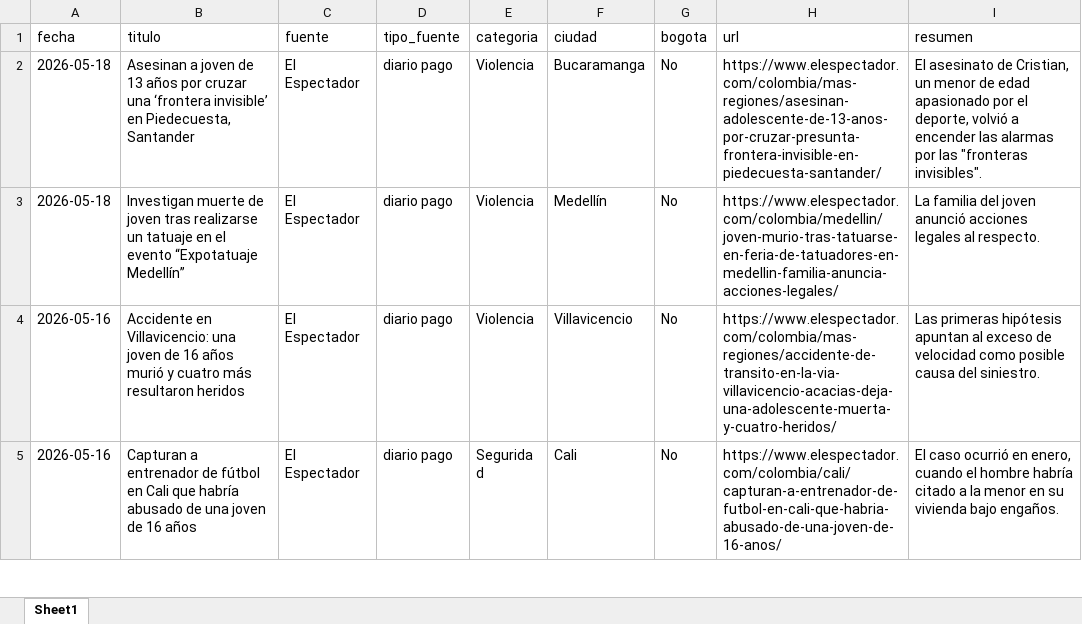
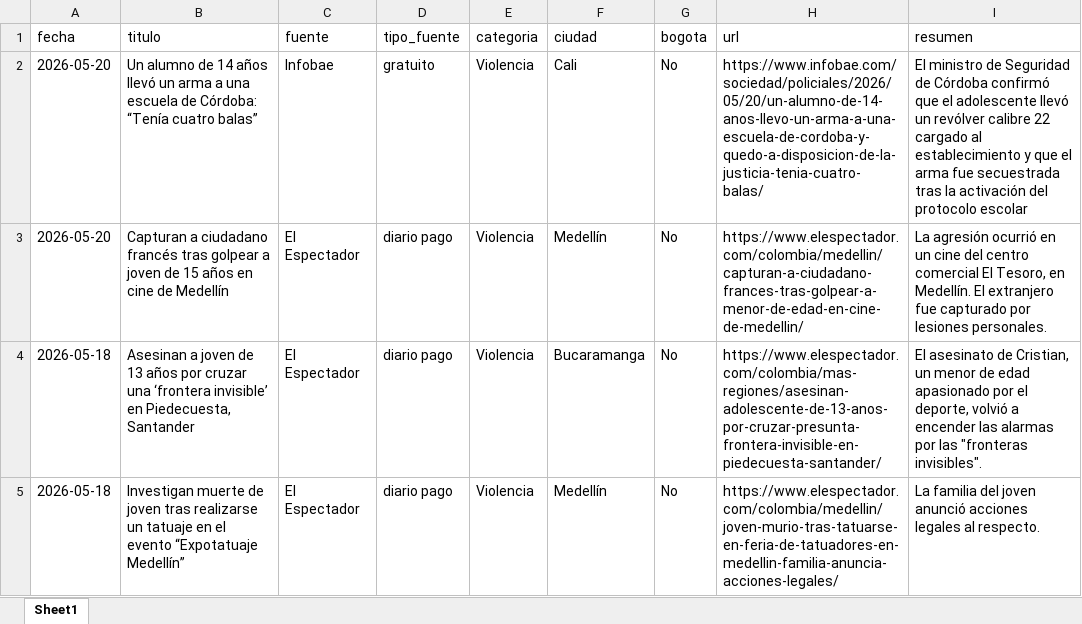
Before and after one commit to CarolinaHernandez2019/-monitoreo-noticias-juventud, an Excel workbook: data/noticias.xlsx, sheet Sheet1, drawn as a sheet; only a part is shown; the shorter side is filled out with more unchanged rows; values as stored, in another font and other column widths than the file's, no borders; the diff names each change by its address in the sheet, - before the commit and + after, or states it on an @@ line.

```diff
--- a/data/noticias.xlsx (sheet Sheet1)
+++ b/data/noticias.xlsx (sheet Sheet1)
+row 2: 2026-05-20 | Un alumno de 14 años llevó un arma a una escuela de Córdoba: “Tenía cuatro balas” | Infobae | gratuito | Violencia | Cali | No | https://www.infobae.com/sociedad/policiales/2026/05/20/un-alumno-de-14-anos-llevo-un-arma-a-una-escuela-de-cordoba-y-quedo-a-disposicion-de-la-justicia-tenia-cuatro-balas/ | El ministro de Seguridad de Córdoba confirmó que el adolescente llevó un revólver calibre 22 cargado al establecimiento y que el arma fue secuestrada tras la activación del protocolo escolar
+row 3: 2026-05-20 | Capturan a ciudadano francés tras golpear a joven de 15 años en cine de Medellín | El Espectador | diario pago | Violencia | Medellín | No | https://www.elespectador.com/colombia/medellin/capturan-a-ciudadano-frances-tras-golpear-a-menor-de-edad-en-cine-de-medellin/ | La agresión ocurrió en un cine del centro comercial El Tesoro, en Medellín. El extranjero fue capturado por lesiones personales.
```
